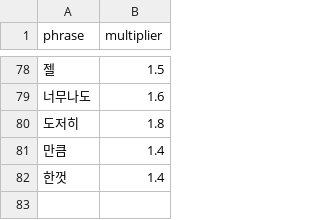
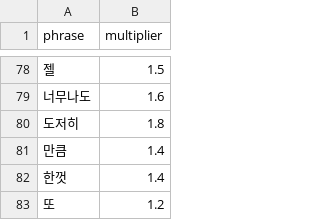
Before and after one commit to ericyum/tour_agent, a CSV file: dic/amplifiers.csv, drawn as a sheet; only a part is shown, gaps mark what is left out.

```diff
--- a/dic/amplifiers.csv
+++ b/dic/amplifiers.csv
@@ -82 +82,2 @@ phrase,multiplier
 한껏,1.4
+또,1.2
```
Also changed, not shown: dic/adjectives.csv, dic/sentiment_nouns.csv, 1 other file.
